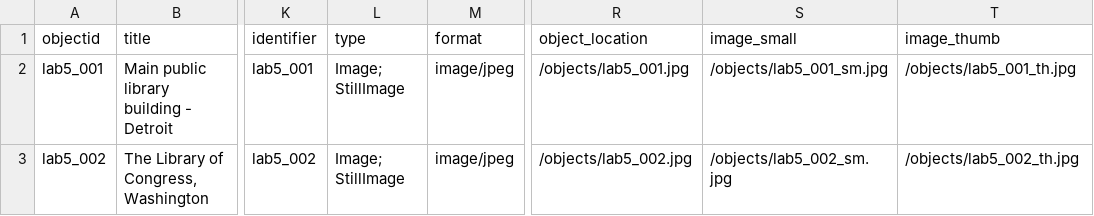
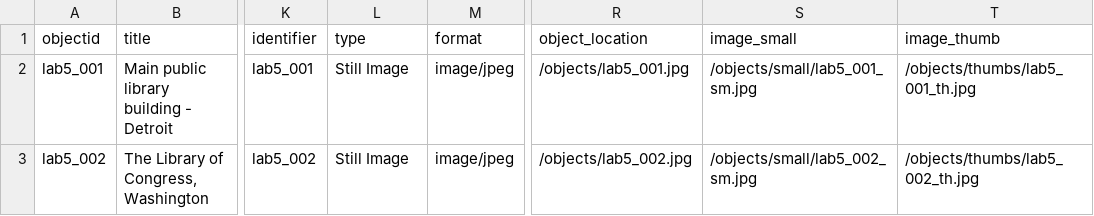
Before and after one commit to abbysyp/demo-repository, a CSV file: _data/lab5-metadata.csv, drawn as a sheet; only a part is shown, gaps mark what is left out; the diff covers the shown part only; the diff names each change by its address in the sheet, - before the commit and + after, or states it on an @@ line.

Commit message:
update metadata

```diff
--- a/_data/lab5-metadata.csv
+++ b/_data/lab5-metadata.csv
-L2:L3 (type): Image; StillImage
+L2:L3 (type): Still Image
-S2 (image_small): /objects/lab5_001_sm.jpg
+S2 (image_small): /objects/small/lab5_001_sm.jpg
-T2 (image_thumb): /objects/lab5_001_th.jpg
+T2 (image_thumb): /objects/thumbs/lab5_001_th.jpg
-S3 (image_small): /objects/lab5_002_sm.jpg
+S3 (image_small): /objects/small/lab5_002_sm.jpg
-T3 (image_thumb): /objects/lab5_002_th.jpg
+T3 (image_thumb): /objects/thumbs/lab5_002_th.jpg
```
Also changed, not shown: 11 edited cells elsewhere in this file.
